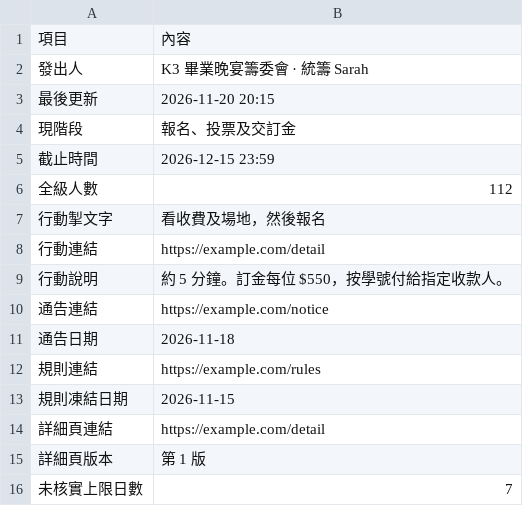
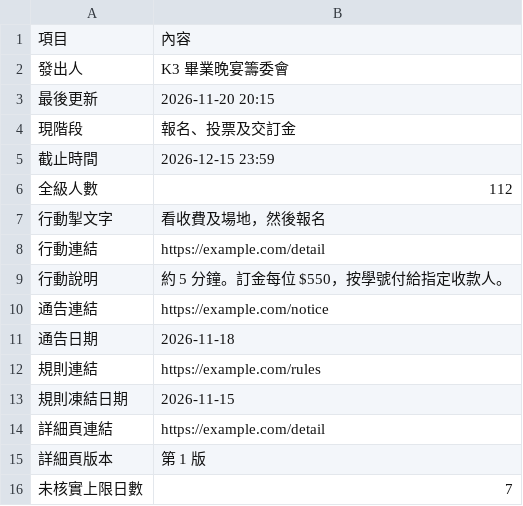
Before and after one commit to open-grad-din/open-grad-din, a CSV file: site/data/demo-info.csv, drawn as a sheet.

```diff
--- a/site/data/demo-info.csv
+++ b/site/data/demo-info.csv
@@ -1,3 +1,3 @@
 項目,內容
-發出人,K3 畢業晚宴籌委會 · 統籌 Sarah
+發出人,K3 畢業晚宴籌委會
 最後更新,2026-11-20 20:15
```
Also changed, not shown: 3 other files.
